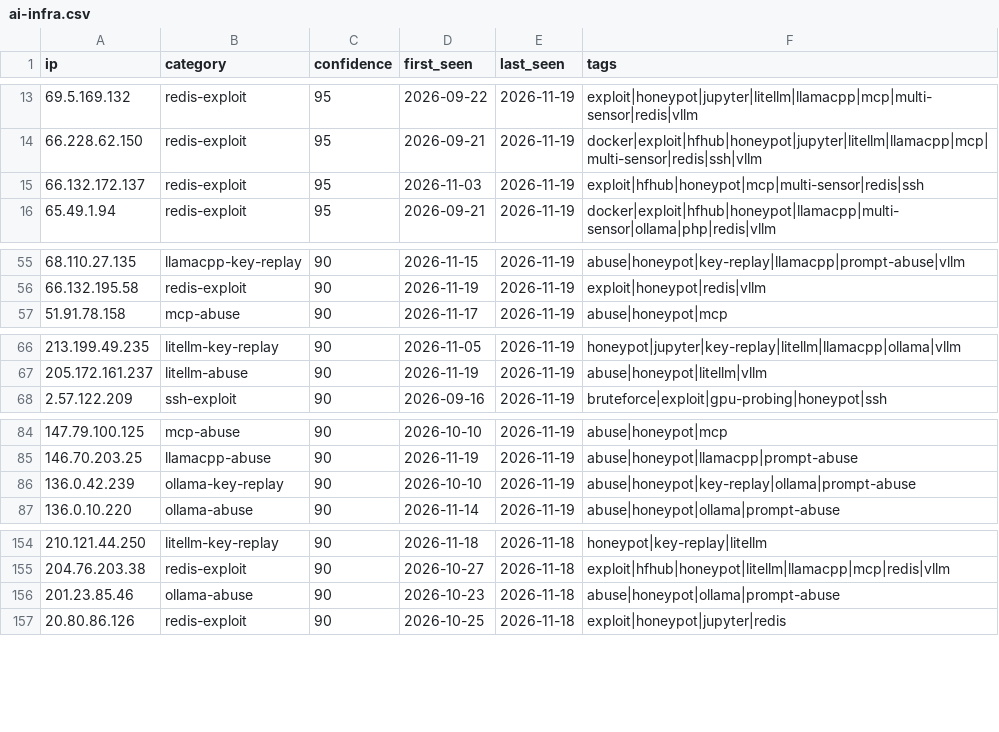
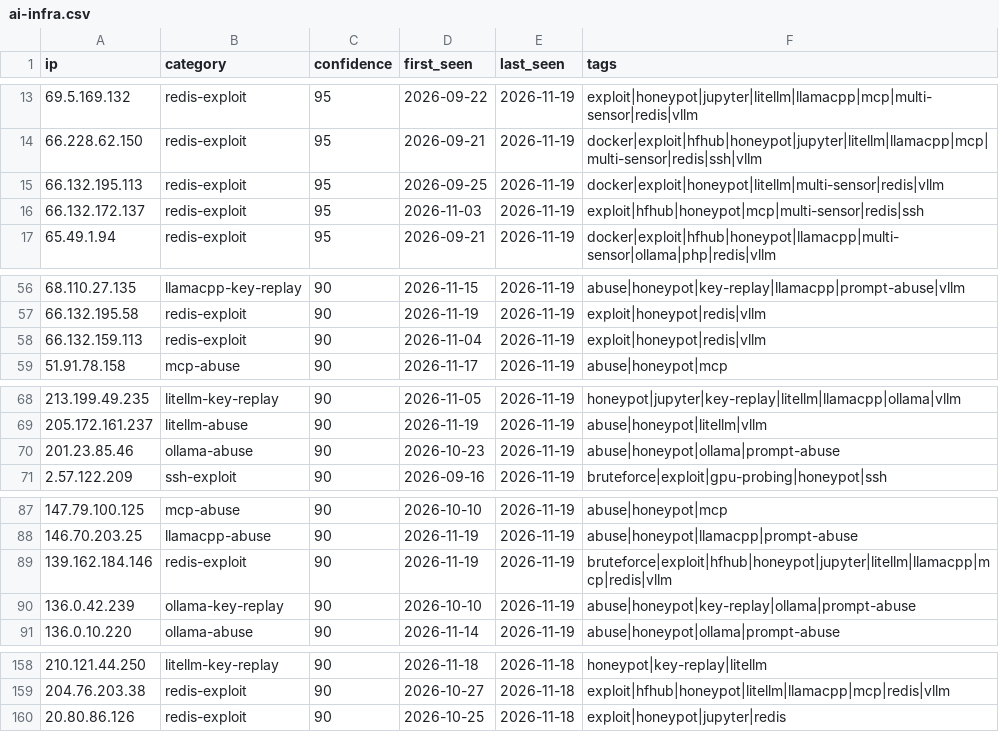
Before and after one commit to Zikmadol/trapline-ioc, a CSV file: feeds/ai-infra.csv, drawn as a sheet; only a part is shown, gaps mark what is left out; removed rows and columns are numbered as before the commit, all else as after; the diff covers the shown part only; the diff names each change by its address in the sheet, - before the commit and + after, or states it on an @@ line.

```diff
--- a/feeds/ai-infra.csv
+++ b/feeds/ai-infra.csv
+row 15: 66.132.195.113 | redis-exploit | 95 | 2026-09-25 | 2026-11-19 | docker|exploit|honeypot|litellm|multi-sensor|redis|vllm
+row 58: 66.132.159.113 | redis-exploit | 90 | 2026-11-04 | 2026-11-19 | exploit|honeypot|redis|vllm
+row 70: 201.23.85.46 | ollama-abuse | 90 | 2026-10-23 | 2026-11-19 | abuse|honeypot|ollama|prompt-abuse
+row 89: 139.162.184.146 | redis-exploit | 90 | 2026-11-19 | 2026-11-19 | bruteforce|exploit|hfhub|honeypot|jupyter|litellm|llamacpp|mcp|redis|vllm
-row 156: 201.23.85.46 | ollama-abuse | 90 | 2026-10-23 | 2026-11-18 | abuse|honeypot|ollama|prompt-abuse
```
Also changed, not shown: 1 removed row and 1 edited cell elsewhere in this file, daily/2026-11-19.csv, feeds/all-observed.csv, 16 other files.
